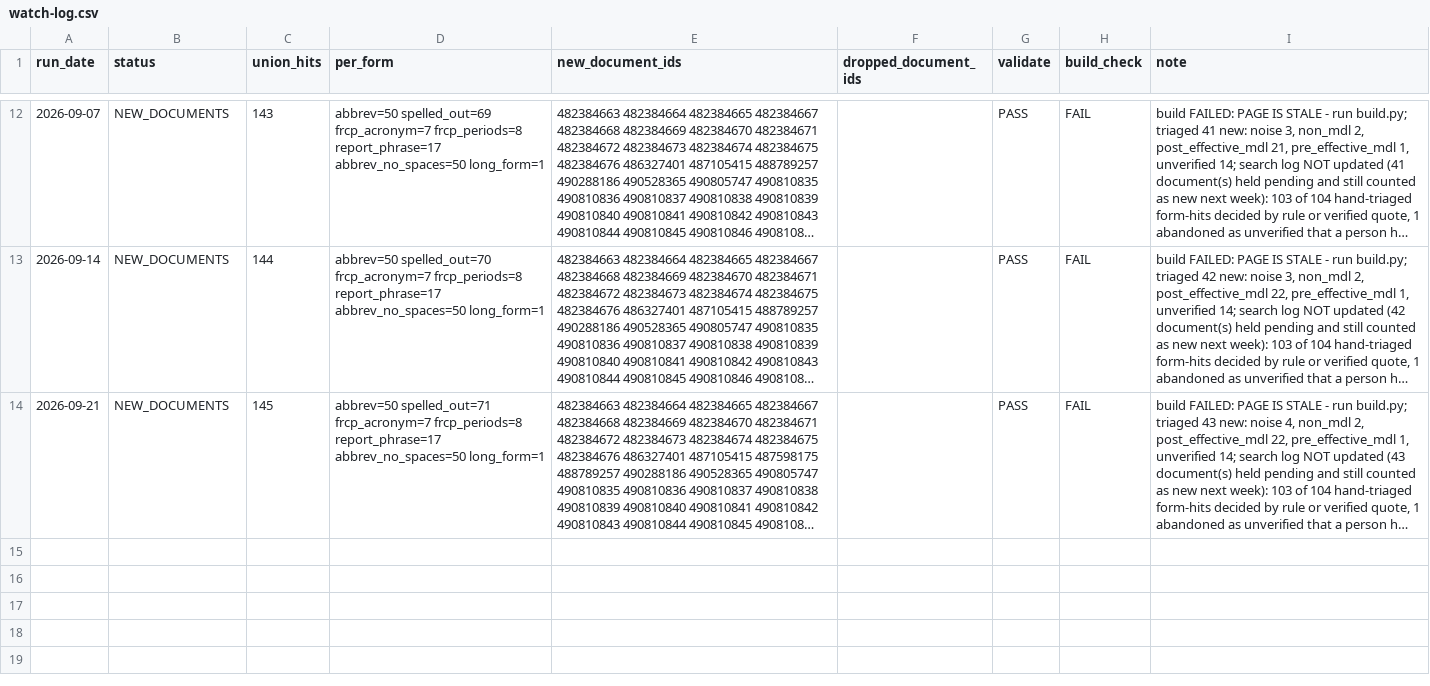
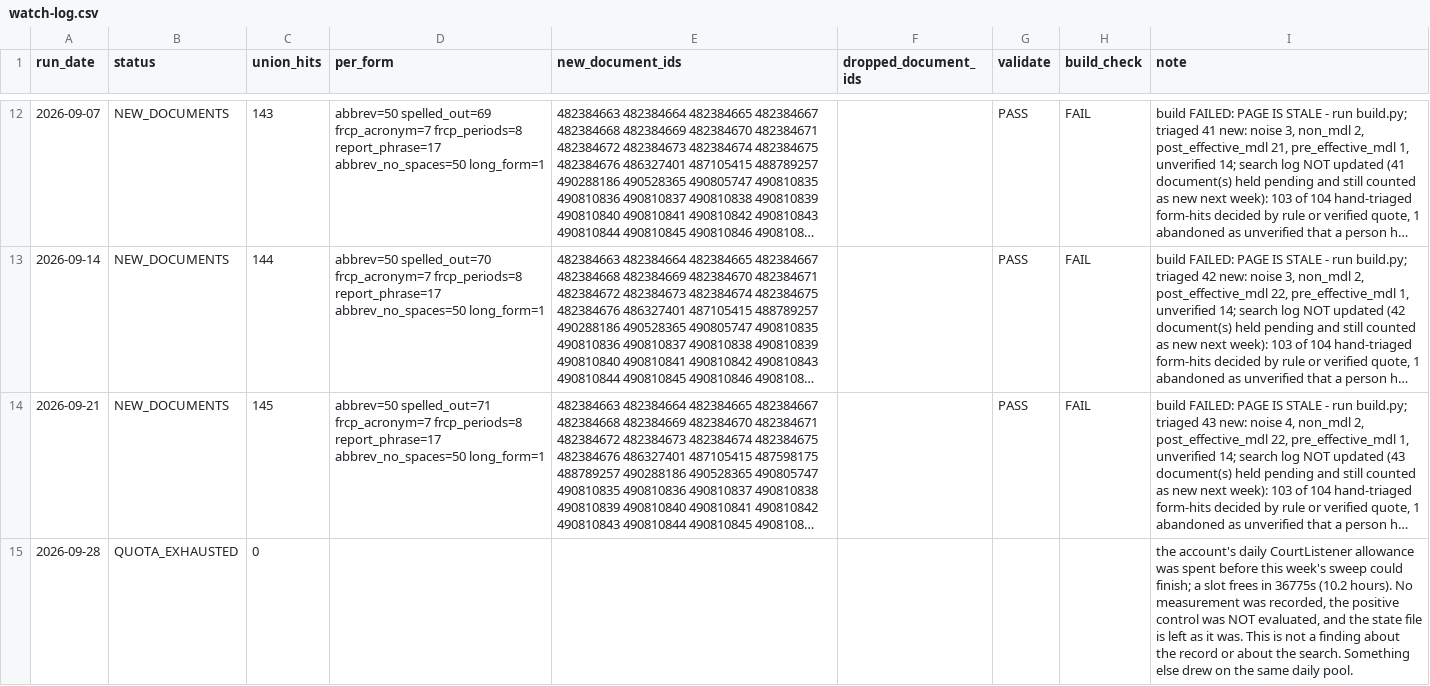
Before and after one commit to zachluhmann/rule-16-1-tracker, a CSV file: maintenance/watch-log.csv, drawn as a sheet; only a part is shown, gaps mark what is left out; long unchanged cells end in …; the diff names each change by its address in the sheet, - before the commit and + after, or states it on an @@ line.

```diff
--- a/maintenance/watch-log.csv
+++ b/maintenance/watch-log.csv
+row 15: 2026-09-28 | QUOTA_EXHAUSTED | 0 |  |  |  |  |  | the account's daily CourtListener allowance was spent before this week's sweep could finish; a slot frees in 36775s (10.2 hours). No measurement was recorded, the positive control was NOT evaluated, and the state file is left as it was. This is not a finding about the record or about the search. Something else drew on the same daily pool.
```
